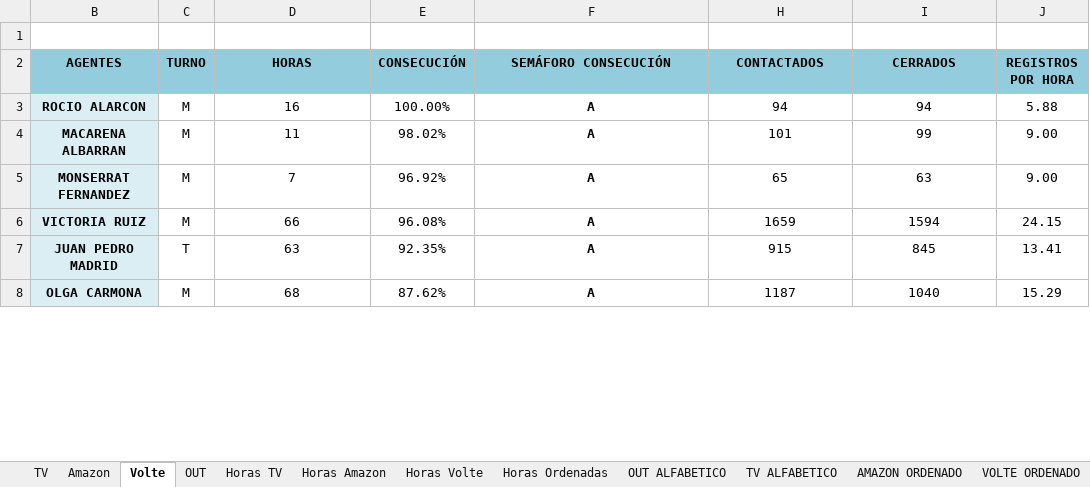
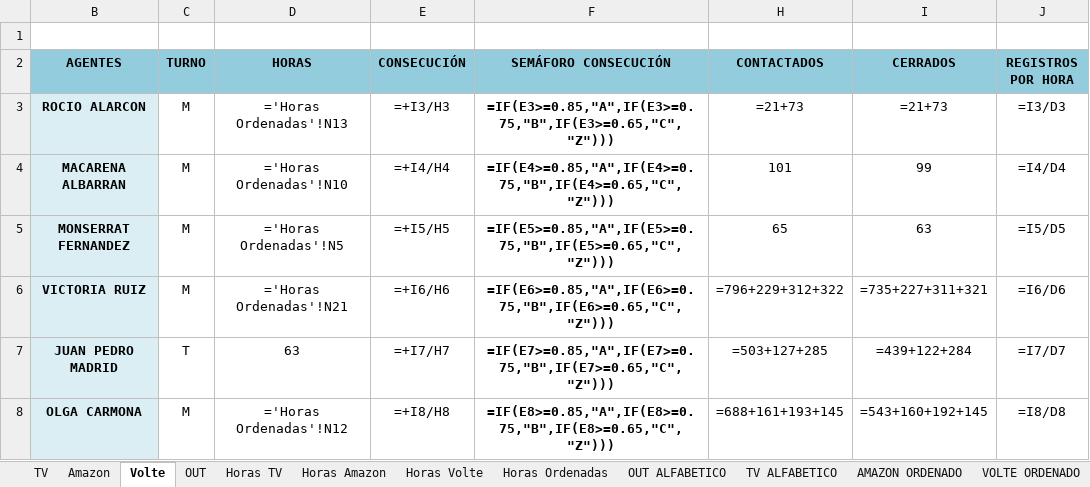
Before and after one commit to cefeidas/Finetwork-Automation, an Excel workbook: outbound/CDM FIDELIZACION + POTENCIALES ACTUALIZADO.xlsx, sheet Volte, drawn as a sheet; only a part is shown; values as stored, in another font and other column widths than the file's, no borders; formulas without a stored value are shown as written; conditional formats not drawn; the diff covers the shown part only; the diff names each change by its address in the sheet, - before the commit and + after, or states it on an @@ line.

```diff
--- a/outbound/CDM FIDELIZACION + POTENCIALES ACTUALIZADO.xlsx (sheet Volte)
+++ b/outbound/CDM FIDELIZACION + POTENCIALES ACTUALIZADO.xlsx (sheet Volte)
-D3 (HORAS): 16
+D3 (HORAS): ='Horas Ordenadas'!N13
-E3 (CONSECUCIÓN): 100.00%
+E3 (CONSECUCIÓN): =+I3/H3
-F3 (SEMÁFORO CONSECUCIÓN): A
+F3 (SEMÁFORO CONSECUCIÓN): =IF(E3>=0.85,"A",IF(E3>=0.75,"B",IF(E3>=0.65,"C","Z")))
-H3 (CONTACTADOS): 94
+H3 (CONTACTADOS): =21+73
-I3 (CERRADOS): 94
+I3 (CERRADOS): =21+73
-J3 (REGISTROS POR HORA): 5.88
+J3 (REGISTROS POR HORA): =I3/D3
-D4 (HORAS): 11
+D4 (HORAS): ='Horas Ordenadas'!N10
-E4 (CONSECUCIÓN): 98.02%
+E4 (CONSECUCIÓN): =+I4/H4
-F4 (SEMÁFORO CONSECUCIÓN): A
+F4 (SEMÁFORO CONSECUCIÓN): =IF(E4>=0.85,"A",IF(E4>=0.75,"B",IF(E4>=0.65,"C","Z")))
-J4 (REGISTROS POR HORA): 9.00
+J4 (REGISTROS POR HORA): =I4/D4
-D5 (HORAS): 7
+D5 (HORAS): ='Horas Ordenadas'!N5
-E5 (CONSECUCIÓN): 96.92%
+E5 (CONSECUCIÓN): =+I5/H5
-F5 (SEMÁFORO CONSECUCIÓN): A
+F5 (SEMÁFORO CONSECUCIÓN): =IF(E5>=0.85,"A",IF(E5>=0.75,"B",IF(E5>=0.65,"C","Z")))
-J5 (REGISTROS POR HORA): 9.00
+J5 (REGISTROS POR HORA): =I5/D5
-D6 (HORAS): 66
+D6 (HORAS): ='Horas Ordenadas'!N21
-E6 (CONSECUCIÓN): 96.08%
+E6 (CONSECUCIÓN): =+I6/H6
-F6 (SEMÁFORO CONSECUCIÓN): A
+F6 (SEMÁFORO CONSECUCIÓN): =IF(E6>=0.85,"A",IF(E6>=0.75,"B",IF(E6>=0.65,"C","Z")))
-H6 (CONTACTADOS): 1659
+H6 (CONTACTADOS): =796+229+312+322
-I6 (CERRADOS): 1594
+I6 (CERRADOS): =735+227+311+321
-J6 (REGISTROS POR HORA): 24.15
+J6 (REGISTROS POR HORA): =I6/D6
-E7 (CONSECUCIÓN): 92.35%
+E7 (CONSECUCIÓN): =+I7/H7
-F7 (SEMÁFORO CONSECUCIÓN): A
+F7 (SEMÁFORO CONSECUCIÓN): =IF(E7>=0.85,"A",IF(E7>=0.75,"B",IF(E7>=0.65,"C","Z")))
-H7 (CONTACTADOS): 915
+H7 (CONTACTADOS): =503+127+285
-I7 (CERRADOS): 845
+I7 (CERRADOS): =439+122+284
-J7 (REGISTROS POR HORA): 13.41
+J7 (REGISTROS POR HORA): =I7/D7
-D8 (HORAS): 68
+D8 (HORAS): ='Horas Ordenadas'!N12
-E8 (CONSECUCIÓN): 87.62%
+E8 (CONSECUCIÓN): =+I8/H8
-F8 (SEMÁFORO CONSECUCIÓN): A
+F8 (SEMÁFORO CONSECUCIÓN): =IF(E8>=0.85,"A",IF(E8>=0.75,"B",IF(E8>=0.65,"C","Z")))
-H8 (CONTACTADOS): 1187
+H8 (CONTACTADOS): =688+161+193+145
-I8 (CERRADOS): 1040
+I8 (CERRADOS): =543+160+192+145
-J8 (REGISTROS POR HORA): 15.29
+J8 (REGISTROS POR HORA): =I8/D8
```
Also changed, not shown: 107 edited cells elsewhere in this sheet, sheet TV, sheet Horas Ordenadas, sheet OUT, sheet Amazon, sheet OUT ALFABETICO, sheet VOLTE ORDENADO, 5 more sheets, formulas that keep their value, hidden cells, inbound/OBJETIVO_CALL_INB_AGOSTO_24.xlsx, 10 other files.
